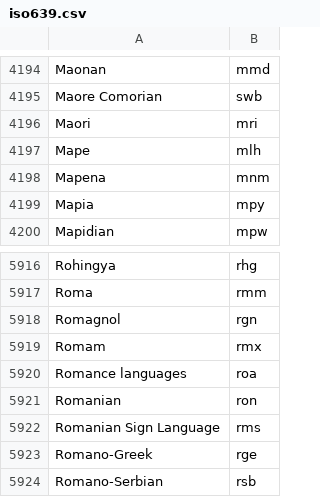
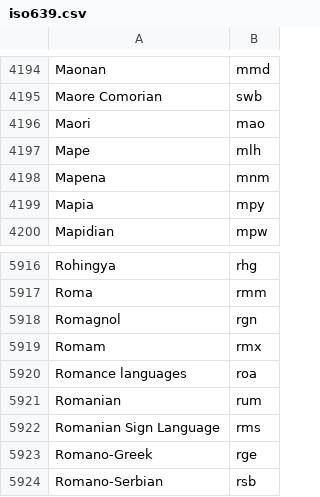
Before and after one commit to AmericanPhilosophicalSociety/aspace-wb-scripts, a CSV file: CVs/iso639.csv, drawn as a sheet; only a part is shown, gaps mark what is left out; the diff covers the shown part only.

```diff
--- a/CVs/iso639.csv
+++ b/CVs/iso639.csv
@@ -4195,3 +4195,3 @@ Maonan,mmd
 Maore Comorian,swb
-Maori,mri
+Maori,mao
 Mape,mlh
@@ -5920,3 +5920,3 @@ Romam,rmx
 Romance languages,roa
-Romanian,ron
+Romanian,rum
 Romanian Sign Language,rms
```
Also changed, not shown: 5 edited cells elsewhere in this file, fields/cnairaudio.csv.
